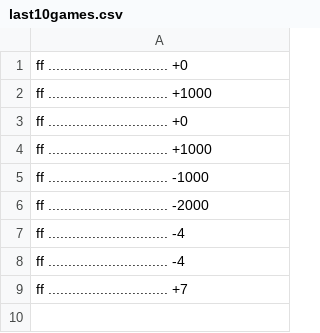
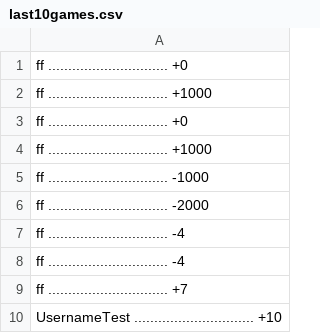
Before and after one commit to FEUP-LDTS-2023/project-l12gr07, a CSV file: src/main/resources/last10games.csv, drawn as a sheet.

Commit message:
testSaveGameCSV

```diff
--- a/src/main/resources/last10games.csv
+++ b/src/main/resources/last10games.csv
@@ -9 +9,2 @@ ff .............................. -4
 ff .............................. +7
+UsernameTest .............................. +10
```
Also changed, not shown: 2 other files.
